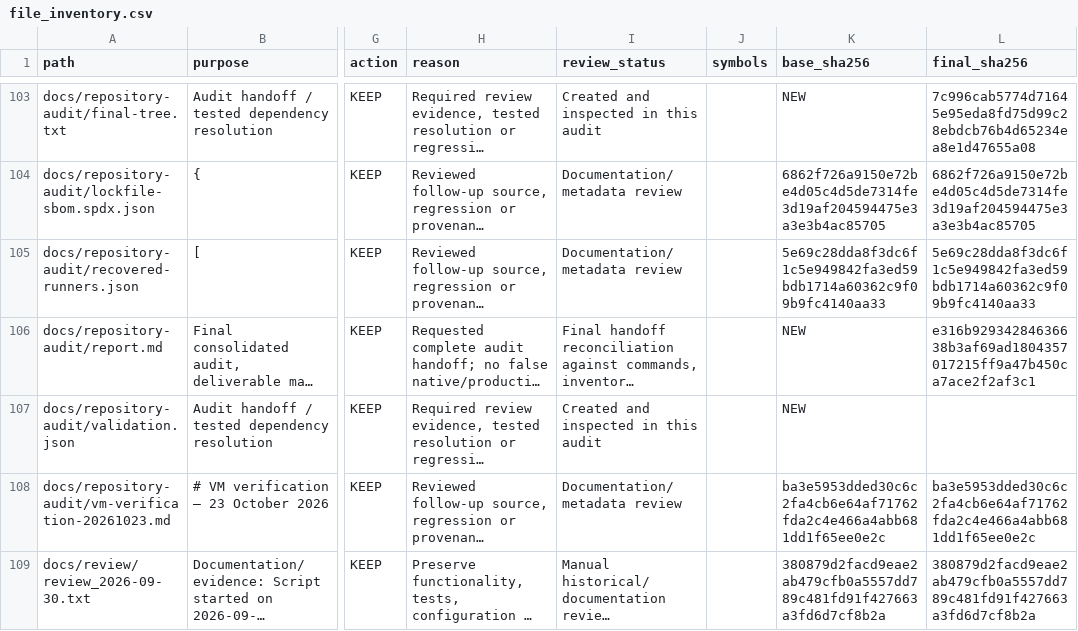
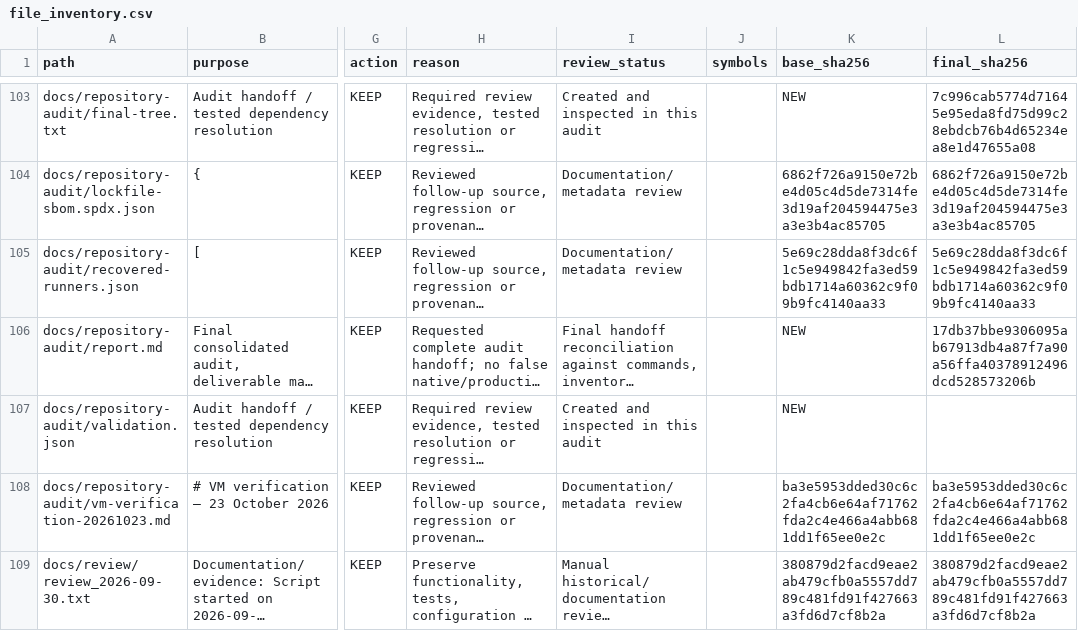
Before and after one commit to guna-hash/selfsentry, a CSV file: docs/repository-audit/file_inventory.csv, drawn as a sheet; only a part is shown, gaps mark what is left out; long unchanged cells end in …; the diff names each change by its address in the sheet, - before the commit and + after, or states it on an @@ line.

```diff
--- a/docs/repository-audit/file_inventory.csv
+++ b/docs/repository-audit/file_inventory.csv
-L106 (final_sha256): e316b92934284636638b3af69ad1804357017215ff9a47b450ca7ace2f2af3c1
+L106 (final_sha256): 17db37bbe9306095ab67913db4a87f7a90a56ffa40378912496dcd528573206b
```
Also changed, not shown: 1 other file.
